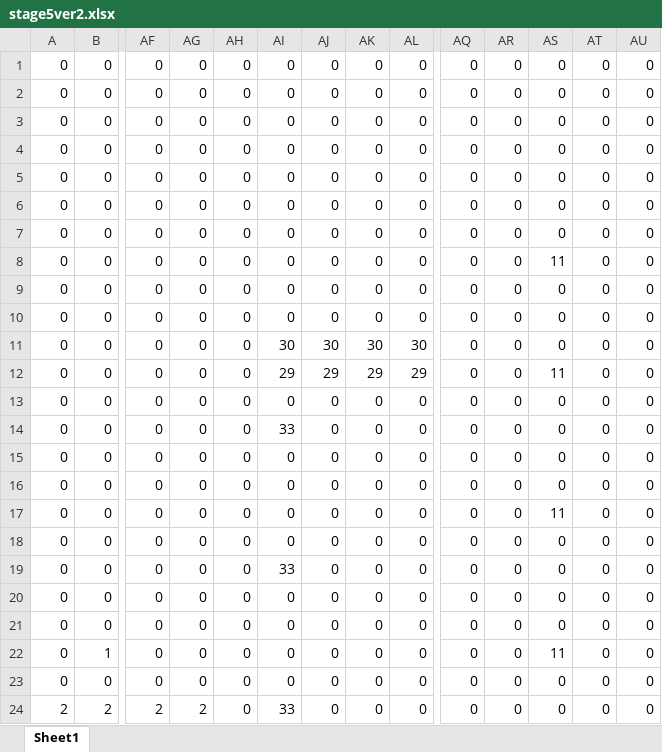
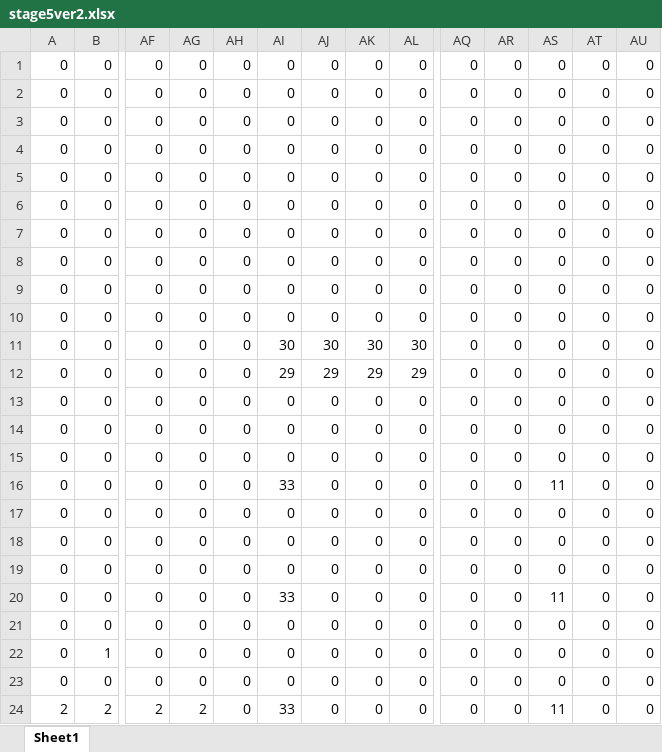
Before and after one commit to TD0419/teamcreate, an Excel workbook: ACG/ACG/stage5ver2.xlsx, sheet Sheet1, drawn as a sheet; only a part is shown, gaps mark what is left out; values as stored, in another font and other column widths than the file's, no borders; conditional formats not drawn; removed rows and columns are numbered as before the commit, all else as after; rows hold the shown columns only; the diff names each change by its address in the sheet, - before the commit and + after, or states it on an @@ line.

```diff
--- a/ACG/ACG/stage5ver2.xlsx (sheet Sheet1)
+++ b/ACG/ACG/stage5ver2.xlsx (sheet Sheet1)
-AS8: 11
+AS8: 0
-AS12: 11
+AS12: 0
-AI14: 33
+AI14: 0
+row 16: 0 | 0 | 0 | 0 | 0 | 33 | 0 | 0 | 0 | 0 | 0 | 11 | 0 | 0
-row 17: 0 | 0 | 0 | 0 | 0 | 0 | 0 | 0 | 0 | 0 | 0 | 11 | 0 | 0
-AI19: 33
+AI19: 0
-AI20: 0
+AI20: 33
-AS20: 0
+AS20: 11
-AS22: 11
+AS22: 0
-AS24: 0
+AS24: 11
```
Also changed, not shown: 6 other files.
